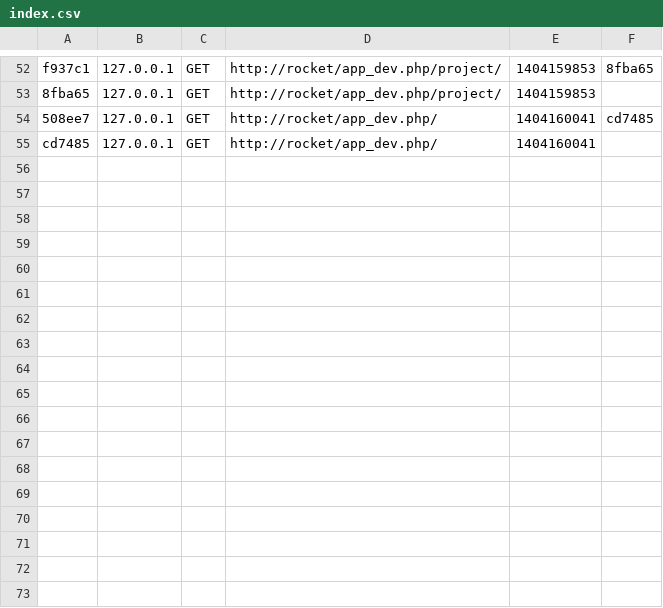
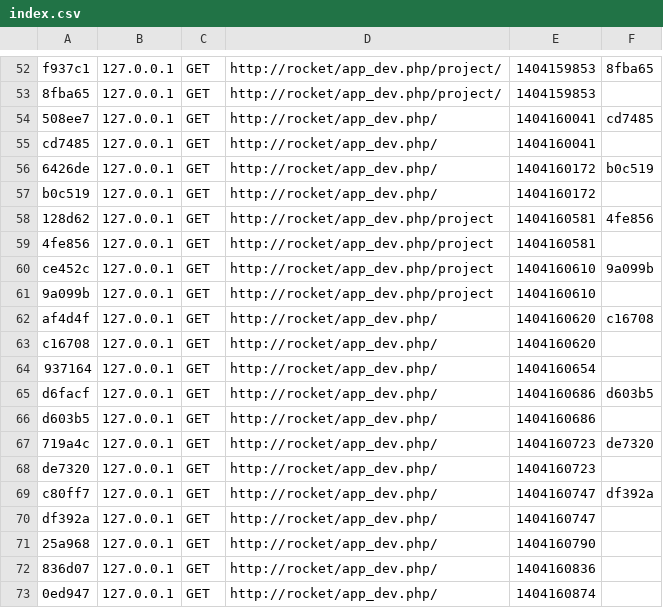
Before and after one commit to Azurix78/TWeb, a CSV file: app/cache/dev/profiler/index.csv, drawn as a sheet; only a part is shown, gaps mark what is left out; the diff names each change by its address in the sheet, - before the commit and + after, or states it on an @@ line.

```diff
--- a/app/cache/dev/profiler/index.csv
+++ b/app/cache/dev/profiler/index.csv
+row 56: 6426de | 127.0.0.1 | GET | http://rocket/app_dev.php/ | 1404160172 | b0c519
+row 57: b0c519 | 127.0.0.1 | GET | http://rocket/app_dev.php/ | 1404160172
+row 58: 128d62 | 127.0.0.1 | GET | http://rocket/app_dev.php/project | 1404160581 | 4fe856
+row 59: 4fe856 | 127.0.0.1 | GET | http://rocket/app_dev.php/project | 1404160581
+row 60: ce452c | 127.0.0.1 | GET | http://rocket/app_dev.php/project | 1404160610 | 9a099b
+row 61: 9a099b | 127.0.0.1 | GET | http://rocket/app_dev.php/project | 1404160610
+row 62: af4d4f | 127.0.0.1 | GET | http://rocket/app_dev.php/ | 1404160620 | c16708
+row 63: c16708 | 127.0.0.1 | GET | http://rocket/app_dev.php/ | 1404160620
+row 64: 937164 | 127.0.0.1 | GET | http://rocket/app_dev.php/ | 1404160654
+row 65: d6facf | 127.0.0.1 | GET | http://rocket/app_dev.php/ | 1404160686 | d603b5
+row 66: d603b5 | 127.0.0.1 | GET | http://rocket/app_dev.php/ | 1404160686
+row 67: 719a4c | 127.0.0.1 | GET | http://rocket/app_dev.php/ | 1404160723 | de7320
+row 68: de7320 | 127.0.0.1 | GET | http://rocket/app_dev.php/ | 1404160723
+row 69: c80ff7 | 127.0.0.1 | GET | http://rocket/app_dev.php/ | 1404160747 | df392a
+row 70: df392a | 127.0.0.1 | GET | http://rocket/app_dev.php/ | 1404160747
+row 71: 25a968 | 127.0.0.1 | GET | http://rocket/app_dev.php/ | 1404160790
+row 72: 836d07 | 127.0.0.1 | GET | http://rocket/app_dev.php/ | 1404160836
+row 73: 0ed947 | 127.0.0.1 | GET | http://rocket/app_dev.php/ | 1404160874
```
Also changed, not shown: 8 other files.
